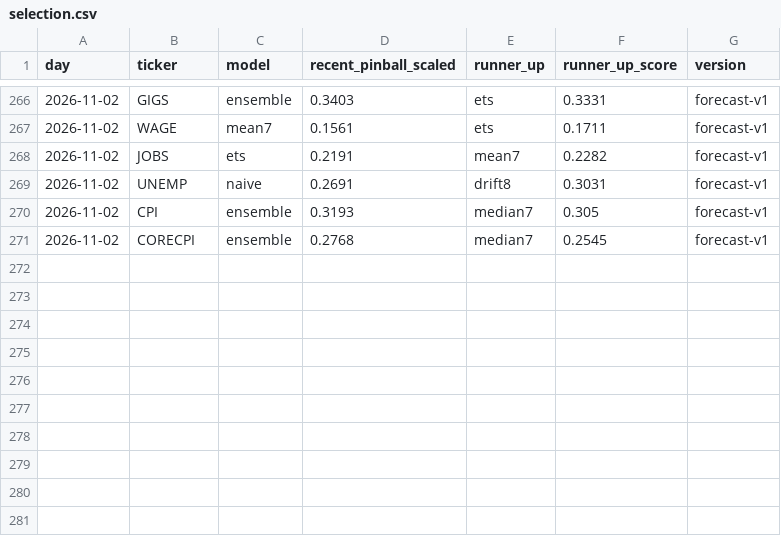
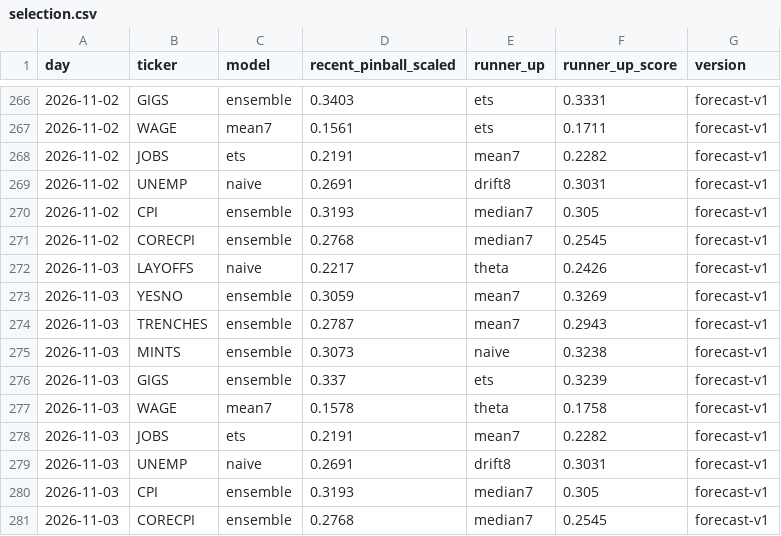
Before and after one commit to tickerzhq/tickerz-open, a CSV file: forecasts/selection.csv, drawn as a sheet; only a part is shown, gaps mark what is left out.

Commit message:
Forecasts 2026-11-03

```diff
--- a/forecasts/selection.csv
+++ b/forecasts/selection.csv
@@ -271 +271,11 @@ day,ticker,model,recent_pinball_scaled,runner_up,runner_up_score,version
 2026-11-02,CORECPI,ensemble,0.2768,median7,0.2545,forecast-v1
+2026-11-03,LAYOFFS,naive,0.2217,theta,0.2426,forecast-v1
+2026-11-03,YESNO,ensemble,0.3059,mean7,0.3269,forecast-v1
+2026-11-03,TRENCHES,ensemble,0.2787,mean7,0.2943,forecast-v1
+2026-11-03,MINTS,ensemble,0.3073,naive,0.3238,forecast-v1
+2026-11-03,GIGS,ensemble,0.337,ets,0.3239,forecast-v1
+2026-11-03,WAGE,mean7,0.1578,theta,0.1758,forecast-v1
+2026-11-03,JOBS,ets,0.2191,mean7,0.2282,forecast-v1
+2026-11-03,UNEMP,naive,0.2691,drift8,0.3031,forecast-v1
+2026-11-03,CPI,ensemble,0.3193,median7,0.305,forecast-v1
+2026-11-03,CORECPI,ensemble,0.2768,median7,0.2545,forecast-v1
```
Also changed, not shown: forecasts/log.csv, 1 other file.
